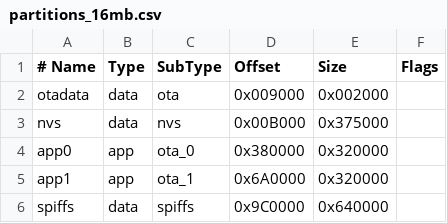
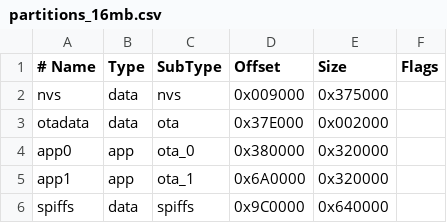
Before and after one commit to ahodak/esp32_mqtt_broker, a CSV file: partitions_16mb.csv, drawn as a sheet.

```diff
--- a/partitions_16mb.csv
+++ b/partitions_16mb.csv
@@ -1,4 +1,4 @@
 # Name,     Type,   SubType,    Offset,     Size,     Flags
-otadata,    data,   ota,        0x009000,   0x002000,
-nvs,        data,   nvs,        0x00B000,   0x375000,
+nvs,        data,   nvs,        0x009000,   0x375000,
+otadata,    data,   ota,        0x37E000,   0x002000,
 app0,       app,    ota_0,      0x380000,   0x320000,
```
Also changed, not shown: 9 other files.
